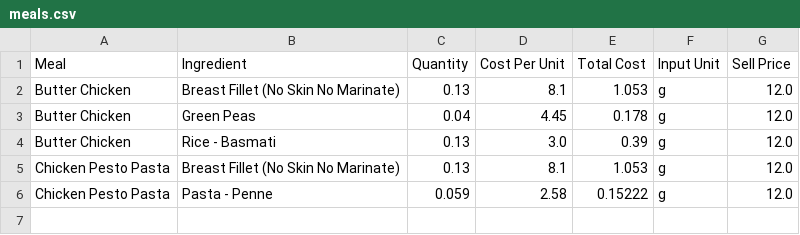
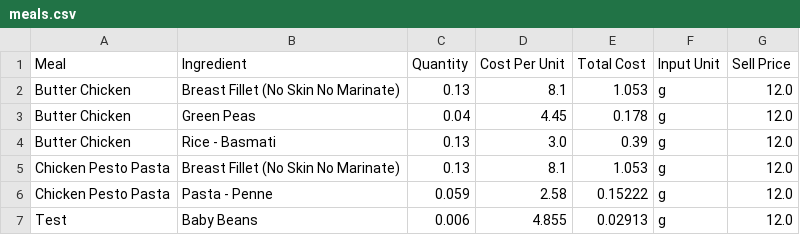
Before and after one commit to LukeCreativeInd/cleaneatscostings, a CSV file: data/meals.csv, drawn as a sheet; the diff names each change by its address in the sheet, - before the commit and + after, or states it on an @@ line.

Commit message:
Update meals 2025-08-07T00:05:39.051699Z

```diff
--- a/data/meals.csv
+++ b/data/meals.csv
+row 7: Test | Baby Beans | 0.006 | 4.855 | 0.02913 | g | 12.0
```
